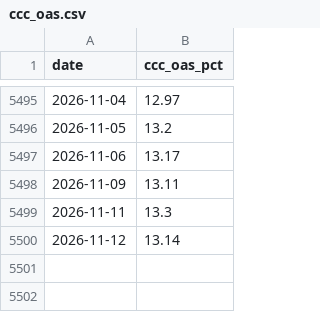
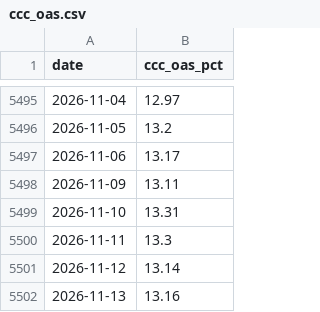
Before and after one commit to chaodu211-cell/ccc-spread, a CSV file: data/ccc_oas.csv, drawn as a sheet; only a part is shown, gaps mark what is left out; the diff names each change by its address in the sheet, - before the commit and + after, or states it on an @@ line.

```diff
--- a/data/ccc_oas.csv
+++ b/data/ccc_oas.csv
+row 5499: 2026-11-10 | 13.31
+row 5502: 2026-11-13 | 13.16
```
Also changed, not shown: data/bb_oas.csv, 1 other file.
